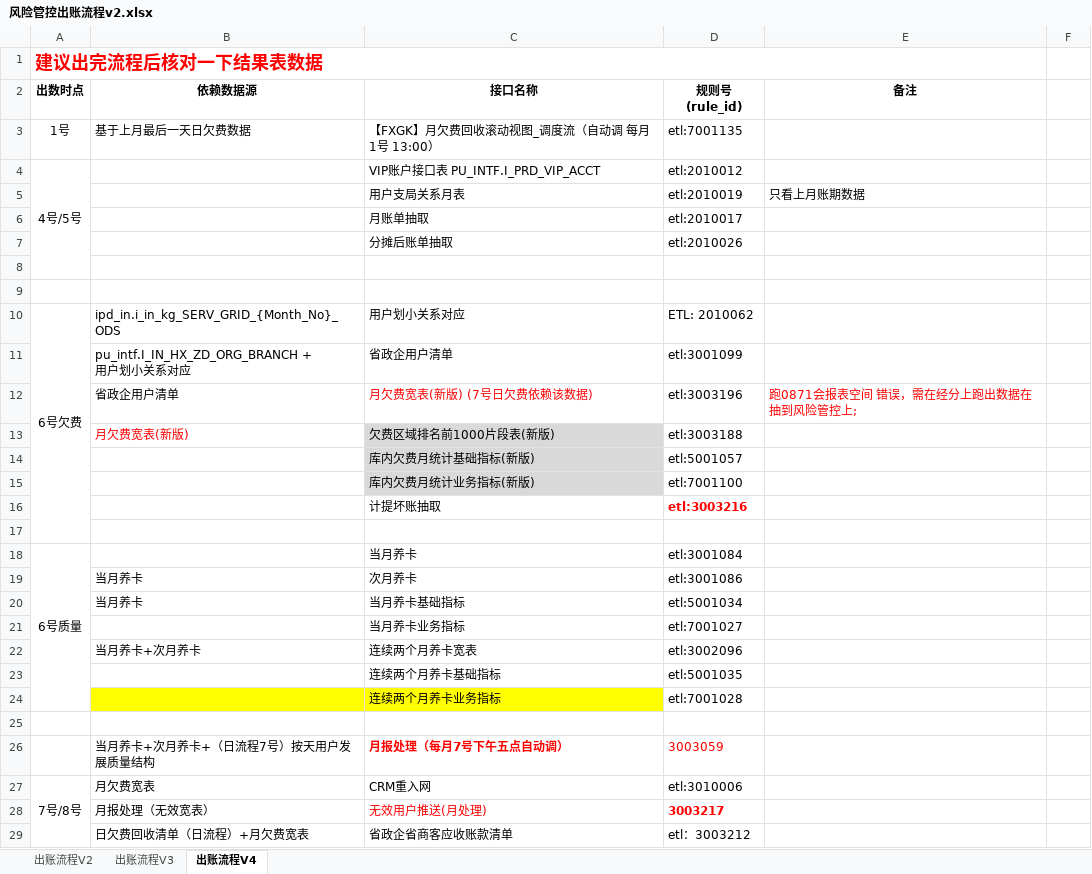
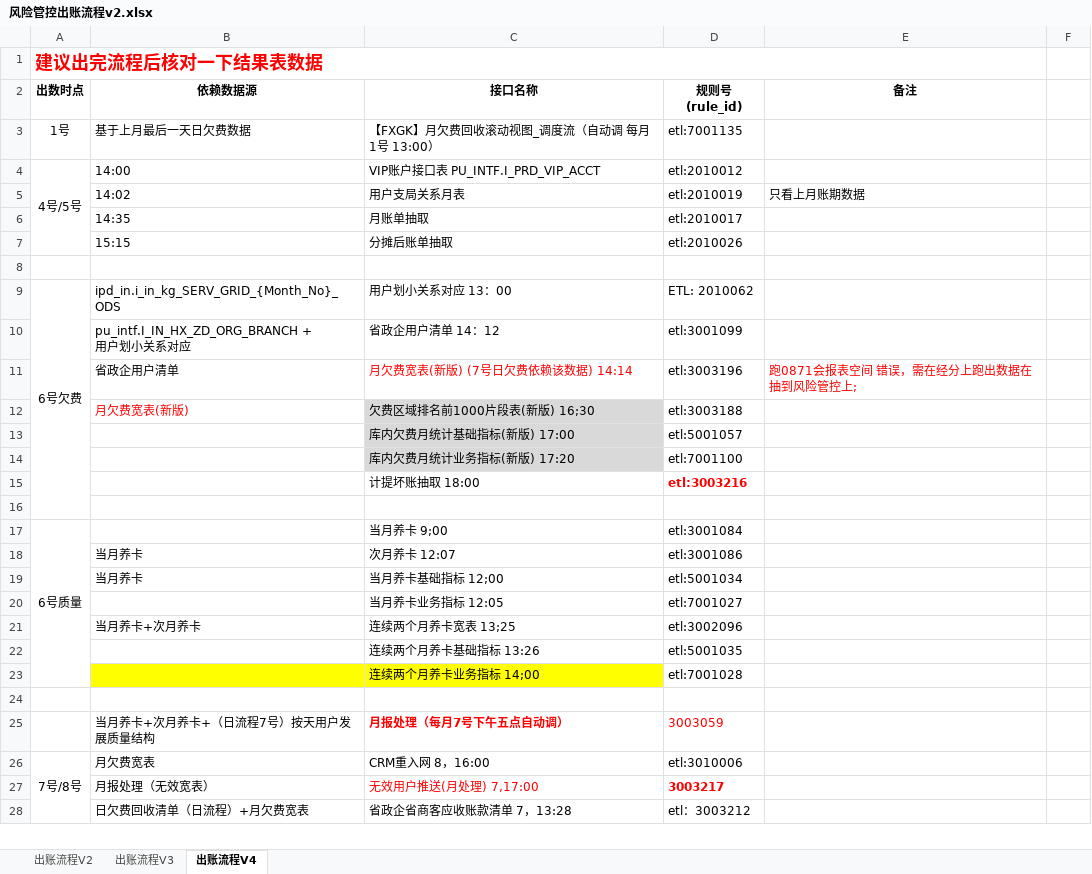
Before and after one commit to chrgu000/tydic, an Excel workbook: 风险管控月出账流程/风险管控出账流程v2.xlsx, sheet 出账流程V4, drawn as a sheet; only a part is shown; values as stored, in another font and other column widths than the file's, no borders; charts and pictures and conditional formats not drawn; removed rows and columns are numbered as before the commit, all else as after; ↵ is a line break in a cell; the diff covers the shown part only; the diff names each change by its address in the sheet, - before the commit and + after, or states it on an @@ line.

```diff
--- a/风险管控月出账流程/风险管控出账流程v2.xlsx (sheet 出账流程V4)
+++ b/风险管控月出账流程/风险管控出账流程v2.xlsx (sheet 出账流程V4)
-A4:A8 merged
+A4:A7 merged
-B4 (依赖数据源): (empty)
+B4 (依赖数据源): 14:00
-B5 (依赖数据源): (empty)
+B5 (依赖数据源): 14:02
-B6 (依赖数据源): (empty)
+B6 (依赖数据源): 14:35
-B7 (依赖数据源): (empty)
+B7 (依赖数据源): 15:15
+row 9: 6号欠费 | ipd_in.i_in_kg_SERV_GRID_{Month_No}_ODS | 用户划小关系对应 13：00 | ETL: 2010062
+row 10:  | pu_intf.I_IN_HX_ZD_ORG_BRANCH + ↵ 用户划小关系对应 | 省政企用户清单 14：12 | etl:3001099
+row 11:  | 省政企用户清单 | 月欠费宽表(新版) (7号日欠费依赖该数据) 14:14 | etl:3003196 | 跑0871会报表空间 错误，需在经分上跑出数据在抽到风险管控上;
+row 12:  | 月欠费宽表(新版) | 欠费区域排名前1000片段表(新版) 16;30 | etl:3003188
+row 13:  |  | 库内欠费月统计基础指标(新版) 17:00 | etl:5001057
+row 14:  |  | 库内欠费月统计业务指标(新版) 17:20 | etl:7001100
+row 15:  |  | 计提坏账抽取 18:00 | etl:3003216
-row 10: 6号欠费 | ipd_in.i_in_kg_SERV_GRID_{Month_No}_ODS | 用户划小关系对应 | ETL: 2010062
-row 11:  | pu_intf.I_IN_HX_ZD_ORG_BRANCH + ↵ 用户划小关系对应 | 省政企用户清单 | etl:3001099
-row 12:  | 省政企用户清单 | 月欠费宽表(新版) (7号日欠费依赖该数据) | etl:3003196 | 跑0871会报表空间 错误，需在经分上跑出数据在抽到风险管控上;
-row 13:  | 月欠费宽表(新版) | 欠费区域排名前1000片段表(新版) | etl:3003188
-row 14:  |  | 库内欠费月统计基础指标(新版) | etl:5001057
-row 15:  |  | 库内欠费月统计业务指标(新版) | etl:7001100
-row 16:  |  | 计提坏账抽取 | etl:3003216
-row 17: (empty)
-C17 (接口名称): 当月养卡
+C17 (接口名称): 当月养卡 9;00
-C18 (接口名称): 次月养卡
+C18 (接口名称): 次月养卡 12:07
-C19 (接口名称): 当月养卡基础指标
+C19 (接口名称): 当月养卡基础指标 12;00
-C20 (接口名称): 当月养卡业务指标
+C20 (接口名称): 当月养卡业务指标 12:05
-C21 (接口名称): 连续两个月养卡宽表
+C21 (接口名称): 连续两个月养卡宽表 13;25
-C22 (接口名称): 连续两个月养卡基础指标
+C22 (接口名称): 连续两个月养卡基础指标 13:26
-C23 (接口名称): 连续两个月养卡业务指标
+C23 (接口名称): 连续两个月养卡业务指标 14;00
-C26 (接口名称): CRM重入网
+C26 (接口名称): CRM重入网 8，16:00
-C27 (接口名称): 无效用户推送(月处理)
+C27 (接口名称): 无效用户推送(月处理) 7,17:00
-C28 (接口名称): 省政企省商客应收账款清单
+C28 (接口名称): 省政企省商客应收账款清单 7，13:28
```
Also changed, not shown: 17 edited cells and cell formats elsewhere in this sheet, charts or pictures, 8 other files.
